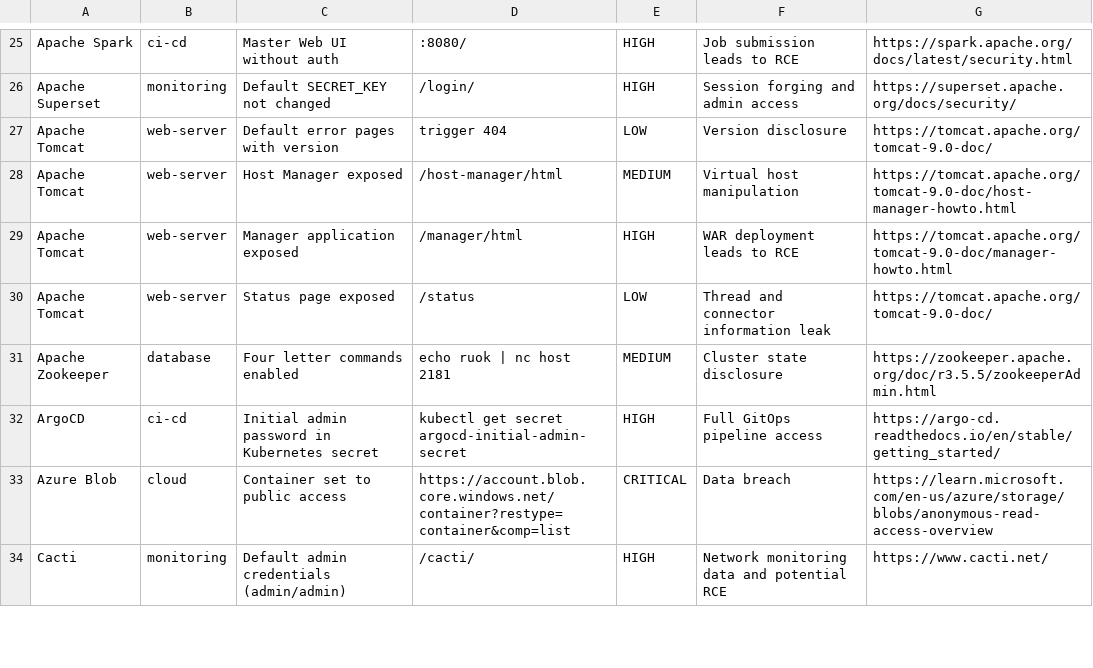
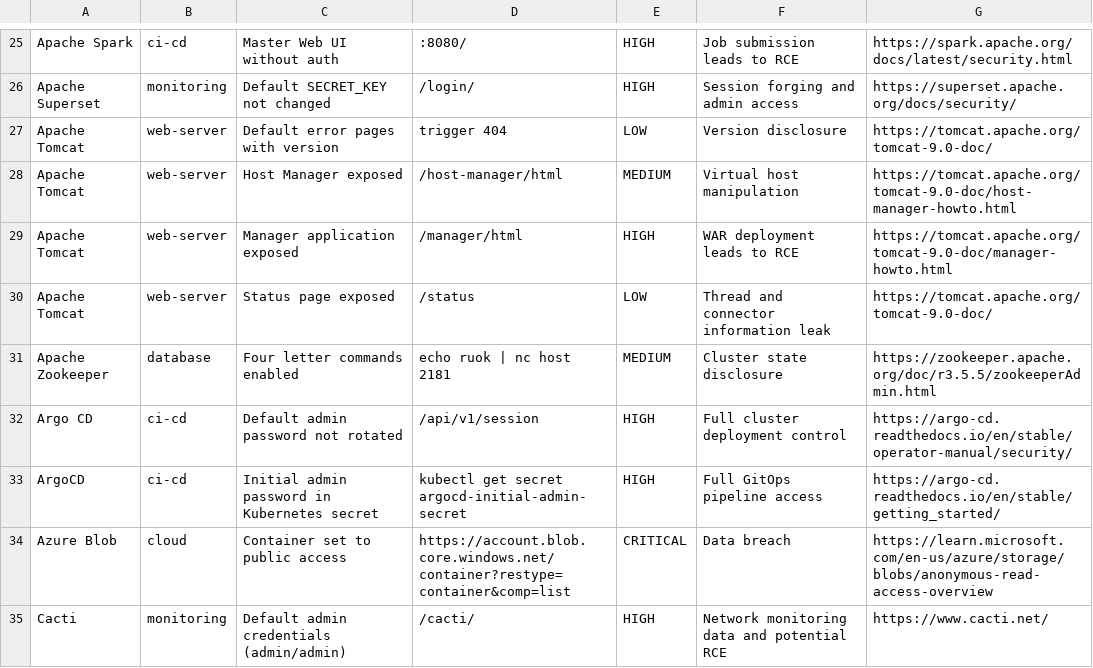
Before and after one commit to 0xBassia/SecurityMisconfigs, a CSV file: SecurityMisconfigs.csv, drawn as a sheet; only a part is shown, gaps mark what is left out; the diff names each change by its address in the sheet, - before the commit and + after, or states it on an @@ line.

Commit message:
Add Argo CD misconfiguration entry
Argo CD: Default admin password not rotated

Co-Authored-By: Mohamed Bassia <mohamed.bassia1@gmail.com>

```diff
--- a/SecurityMisconfigs.csv
+++ b/SecurityMisconfigs.csv
+row 32: Argo CD | ci-cd | Default admin password not rotated | /api/v1/session | HIGH | Full cluster deployment control | https://argo-cd.readthedocs.io/en/stable/operator-manual/security/
```
